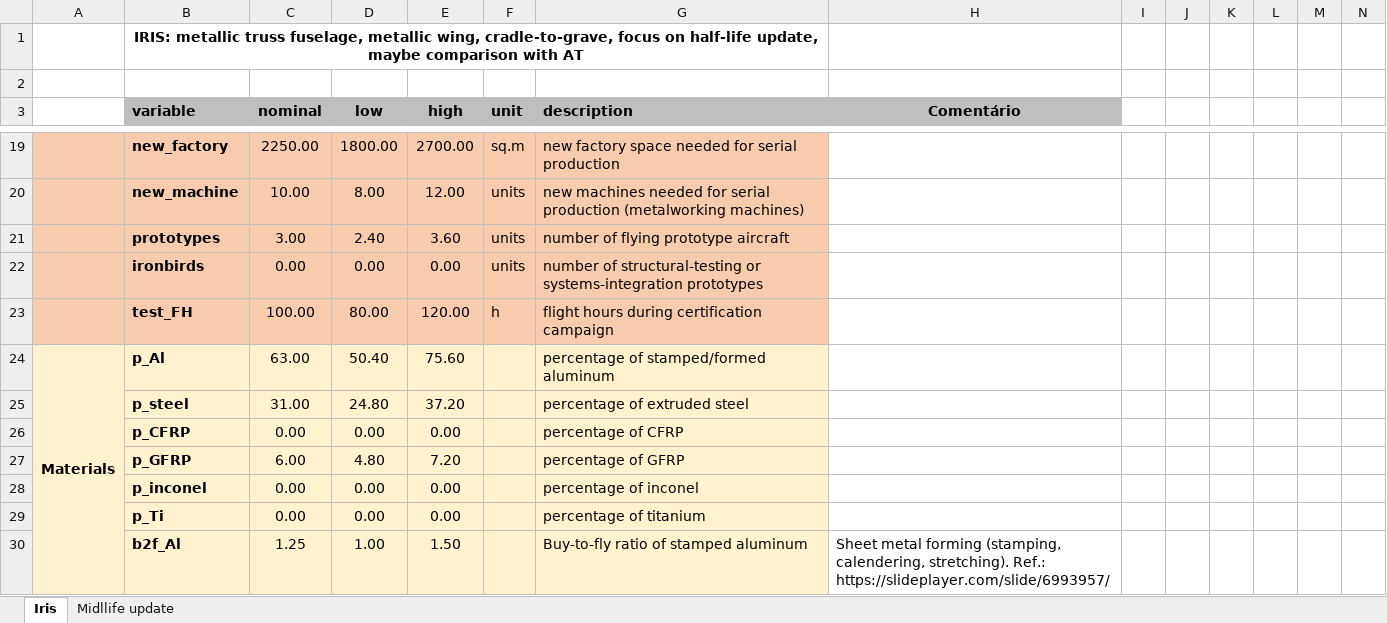
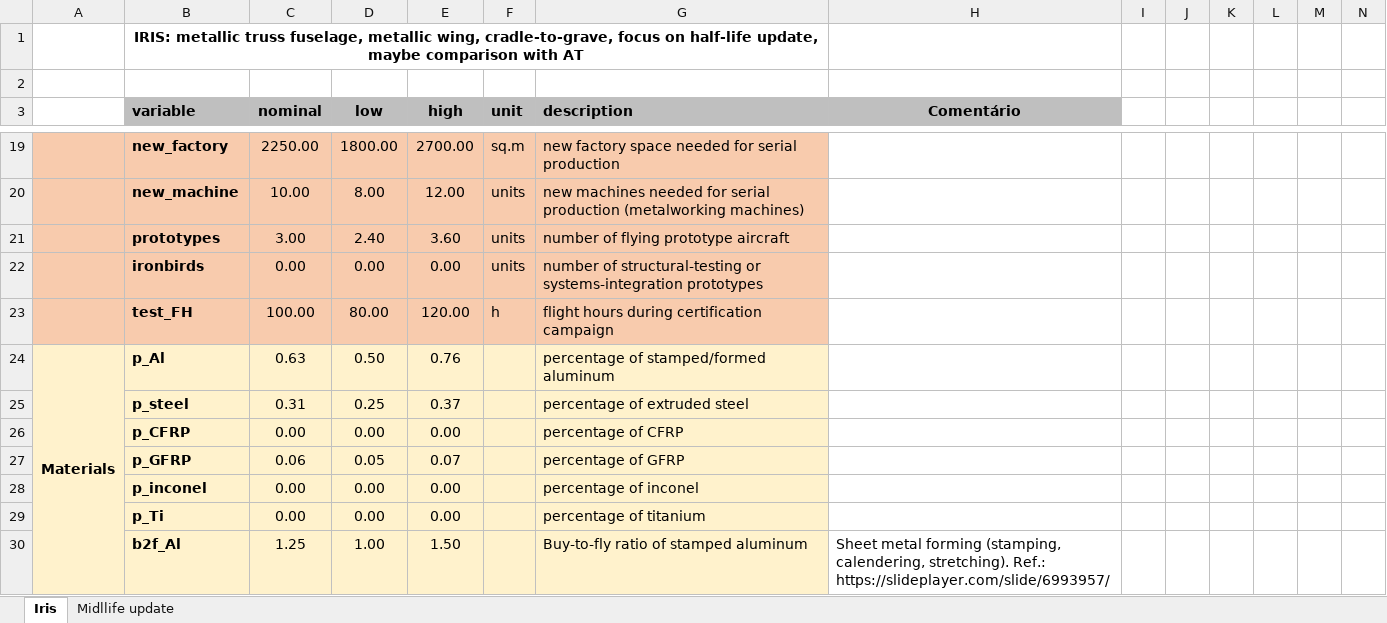
Before and after one commit to gparolin/AEco, an Excel workbook: Data/Iris_inputs.xlsx, sheet Iris, drawn as a sheet; only a part is shown, gaps mark what is left out; values as stored, in another font and other column widths than the file's, no borders; the diff names each change by its address in the sheet, - before the commit and + after, or states it on an @@ line.

```diff
--- a/Data/Iris_inputs.xlsx (sheet Iris)
+++ b/Data/Iris_inputs.xlsx (sheet Iris)
-C24 (nominal): 63.00
+C24 (nominal): 0.63
-D24 (low): 50.40
+D24 (low): 0.50
-E24 (high): 75.60
+E24 (high): 0.76
-C25 (nominal): 31.00
+C25 (nominal): 0.31
-D25 (low): 24.80
+D25 (low): 0.25
-E25 (high): 37.20
+E25 (high): 0.37
-C27 (nominal): 6.00
+C27 (nominal): 0.06
-D27 (low): 4.80
+D27 (low): 0.05
-E27 (high): 7.20
+E27 (high): 0.07
```
Also changed, not shown: 5 other files.
